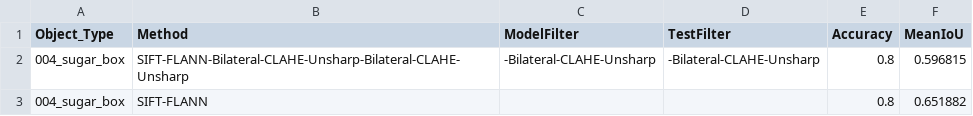
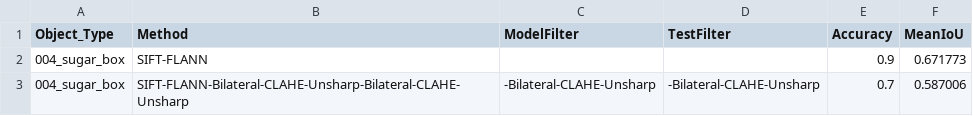
Before and after one commit to boorgoof/Object-detection-and-feature-matching, a CSV file: output/004_sugar_box/DetectionLog.csv, drawn as a sheet.

```diff
--- a/output/004_sugar_box/DetectionLog.csv
+++ b/output/004_sugar_box/DetectionLog.csv
@@ -1,3 +1,3 @@
 Object_Type,Method,ModelFilter,TestFilter,Accuracy,MeanIoU
-004_sugar_box,SIFT-FLANN-Bilateral-CLAHE-Unsharp-Bilateral-CLAHE-Unsharp,-Bilateral-CLAHE-Unsharp,-Bilateral-CLAHE-Unsharp,0.8,0.596815
-004_sugar_box,SIFT-FLANN,,,0.8,0.651882
+004_sugar_box,SIFT-FLANN,,,0.9,0.671773
+004_sugar_box,SIFT-FLANN-Bilateral-CLAHE-Unsharp-Bilateral-CLAHE-Unsharp,-Bilateral-CLAHE-Unsharp,-Bilateral-CLAHE-Unsharp,0.7,0.587006
```
Also changed, not shown: output/006_mustard_bottle/DetectionLog.csv, output/035_power_drill/DetectionLog.csv, 57 other files.
